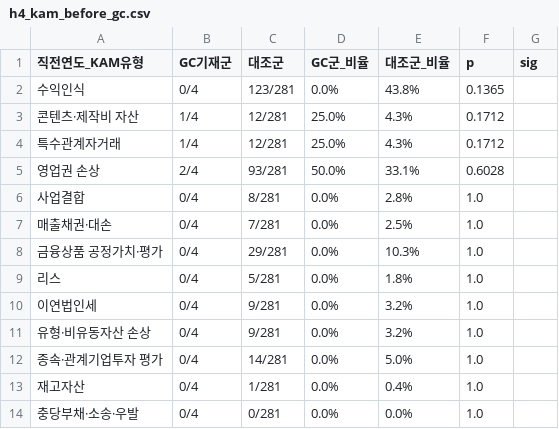
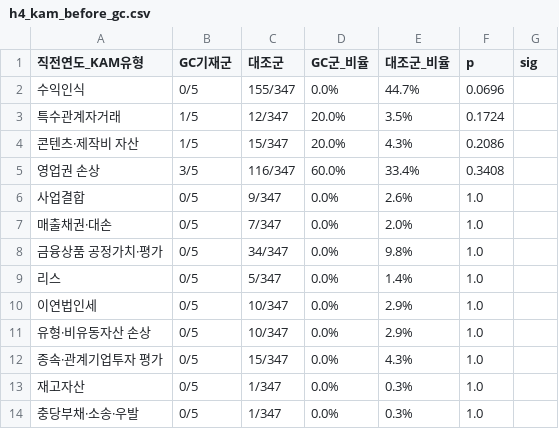
Before and after one commit to fntkdp135/kam-audit-risk-map, a CSV file: data/results/h4_kam_before_gc.csv, drawn as a sheet.

```diff
--- a/data/results/h4_kam_before_gc.csv
+++ b/data/results/h4_kam_before_gc.csv
@@ -1,14 +1,14 @@
 직전연도_KAM유형,GC기재군,대조군,GC군_비율,대조군_비율,p,sig
-수익인식,0/4,123/281,0.0%,43.8%,0.1365,
-콘텐츠·제작비 자산,1/4,12/281,25.0%,4.3%,0.1712,
-특수관계자거래,1/4,12/281,25.0%,4.3%,0.1712,
-영업권 손상,2/4,93/281,50.0%,33.1%,0.6028,
-사업결합,0/4,8/281,0.0%,2.8%,1.0,
-매출채권·대손,0/4,7/281,0.0%,2.5%,1.0,
-금융상품 공정가치·평가,0/4,29/281,0.0%,10.3%,1.0,
-리스,0/4,5/281,0.0%,1.8%,1.0,
-이연법인세,0/4,9/281,0.0%,3.2%,1.0,
-유형·비유동자산 손상,0/4,9/281,0.0%,3.2%,1.0,
-종속·관계기업투자 평가,0/4,14/281,0.0%,5.0%,1.0,
-재고자산,0/4,1/281,0.0%,0.4%,1.0,
-충당부채·소송·우발,0/4,0/281,0.0%,0.0%,1.0,
+수익인식,0/5,155/347,0.0%,44.7%,0.0696,
+특수관계자거래,1/5,12/347,20.0%,3.5%,0.1724,
+콘텐츠·제작비 자산,1/5,15/347,20.0%,4.3%,0.2086,
+영업권 손상,3/5,116/347,60.0%,33.4%,0.3408,
+사업결합,0/5,9/347,0.0%,2.6%,1.0,
+매출채권·대손,0/5,7/347,0.0%,2.0%,1.0,
+금융상품 공정가치·평가,0/5,34/347,0.0%,9.8%,1.0,
+리스,0/5,5/347,0.0%,1.4%,1.0,
+이연법인세,0/5,10/347,0.0%,2.9%,1.0,
+유형·비유동자산 손상,0/5,10/347,0.0%,2.9%,1.0,
+종속·관계기업투자 평가,0/5,15/347,0.0%,4.3%,1.0,
+재고자산,0/5,1/347,0.0%,0.3%,1.0,
+충당부채·소송·우발,0/5,1/347,0.0%,0.3%,1.0,
```
Also changed, not shown: data/results/gc_review.csv, data/results/h2_type_by_group.csv, 13 other files.
